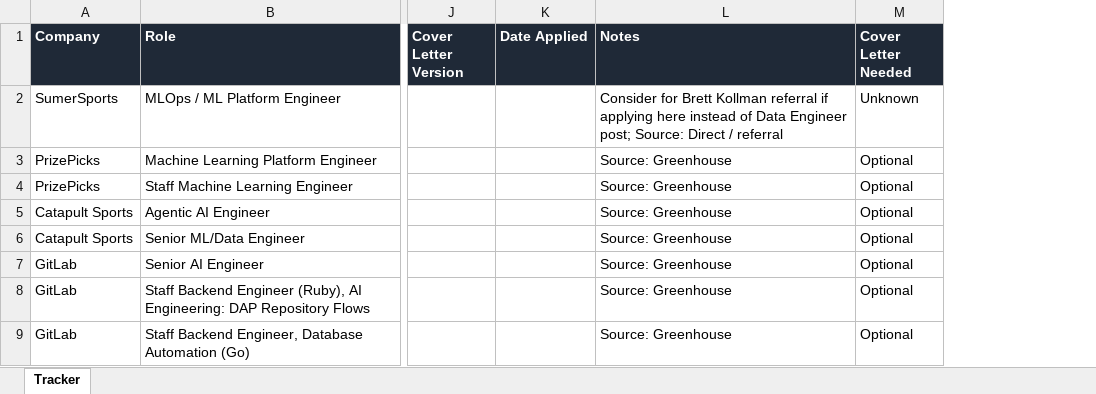
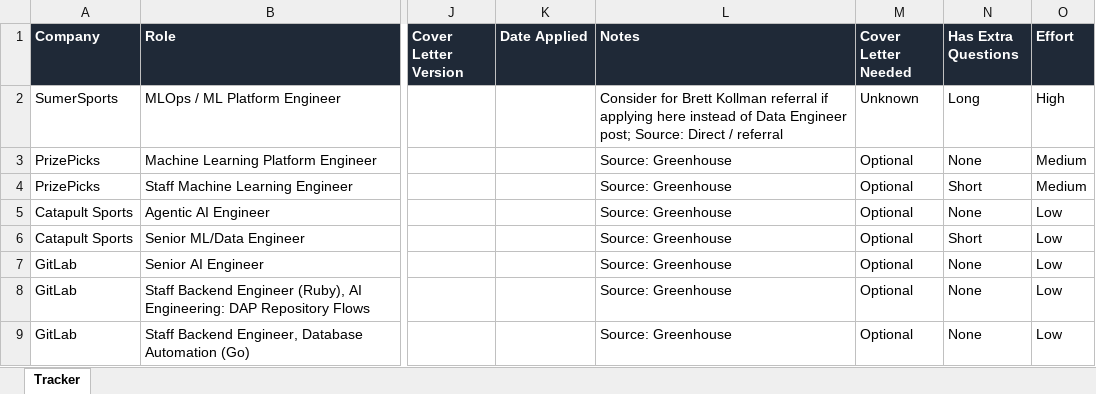
Before and after one commit to jacksturt/job-search, an Excel workbook: tracker.xlsx, sheet Tracker, drawn as a sheet; only a part is shown, gaps mark what is left out; values as stored, in another font and other column widths than the file's, no borders; the diff names each change by its address in the sheet, - before the commit and + after, or states it on an @@ line.

```diff
--- a/tracker.xlsx (sheet Tracker)
+++ b/tracker.xlsx (sheet Tracker)
+column N (Has Extra Questions), rows 2-9: Long | None | Short | None | Short | None | None | None
+column O (Effort), rows 2-9: High | Medium | Medium | Low | Low | Low | Low | Low
```
Also changed, not shown: 1 other file.
